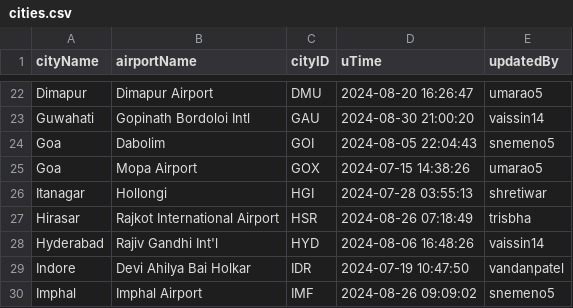
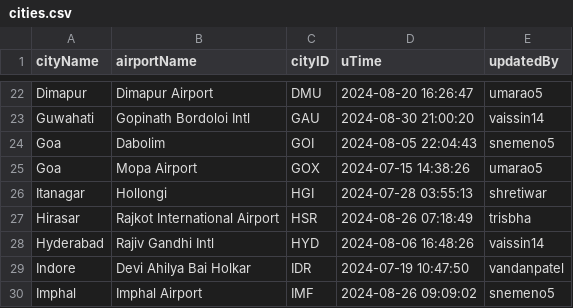
Before and after one commit to shelly-shells/airline-ticket, a CSV file: csvs/cities.csv, drawn as a sheet; only a part is shown, gaps mark what is left out.

```diff
--- a/csvs/cities.csv
+++ b/csvs/cities.csv
@@ -27,3 +27,3 @@ Itanagar,Hollongi,HGI,2024-07-28 03:55:13,shretiwar
 Hirasar,Rajkot International Airport,HSR,2024-08-26 07:18:49,trisbha
-Hyderabad,Rajiv Gandhi Int'l,HYD,2024-08-06 16:48:26,vaissin14
+Hyderabad,Rajiv Gandhi Intl,HYD,2024-08-06 16:48:26,vaissin14
 Indore,Devi Ahilya Bai Holkar,IDR,2024-07-19 10:47:50,vandanpatel
```
Also changed, not shown: csvs/users.csv, 5 other files.
